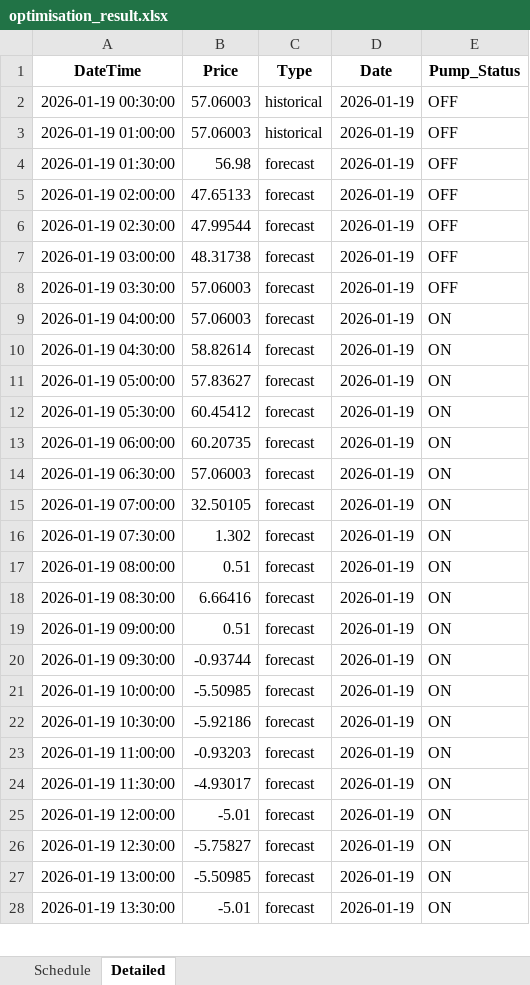
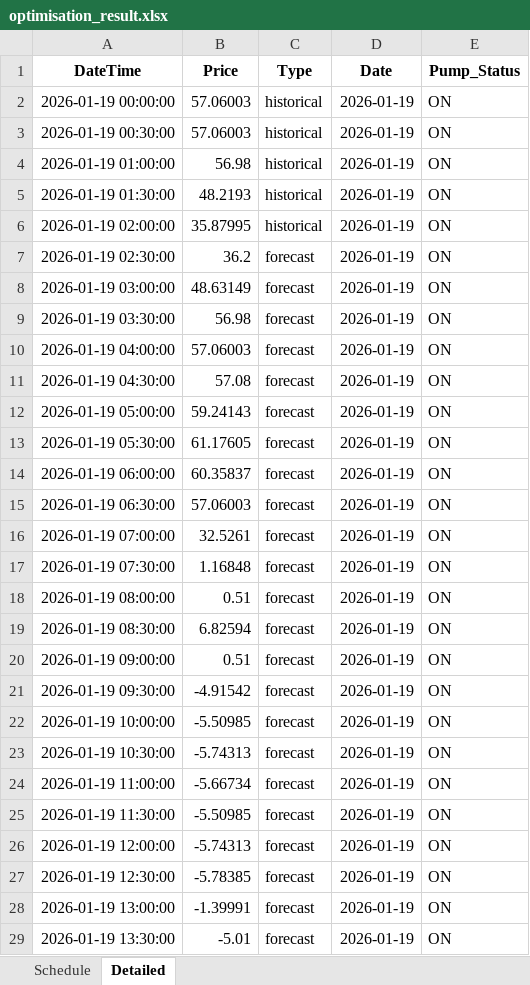
Before and after one commit to wjt1991/pump-optimisation-for-SHW, an Excel workbook: data/latest/optimisation_result.xlsx, sheet Detailed, drawn as a sheet; only a part is shown; values as stored, in another font and other column widths than the file's, no borders; addresses are those after the commit; the diff covers the shown part only; the diff names each change by its address in the sheet, - before the commit and + after, or states it on an @@ line.

```diff
--- a/data/latest/optimisation_result.xlsx (sheet Detailed)
+++ b/data/latest/optimisation_result.xlsx (sheet Detailed)
+row 2: 2026-01-19 00:00:00 | 57.06003 | historical | 2026-01-19 | ON
-E3:E9 (Pump_Status): OFF
+E3:E9 (Pump_Status): ON
-B4 (Price): 57.06003
+B4 (Price): 56.98
-B5 (Price): 56.98
+B5 (Price): 48.2193
-C5:C6 (Type): forecast
+C5:C6 (Type): historical
-B6 (Price): 47.65133
+B6 (Price): 35.87995
-B7 (Price): 47.99544
+B7 (Price): 36.2
-B8 (Price): 48.31738
+B8 (Price): 48.63149
-B9 (Price): 57.06003
+B9 (Price): 56.98
-B11 (Price): 58.82614
+B11 (Price): 57.08
-B12 (Price): 57.83627
+B12 (Price): 59.24143
-B13 (Price): 60.45412
+B13 (Price): 61.17605
-B14 (Price): 60.20735
+B14 (Price): 60.35837
-B16 (Price): 32.50105
+B16 (Price): 32.5261
-B17 (Price): 1.302
+B17 (Price): 1.16848
-B19 (Price): 6.66416
+B19 (Price): 6.82594
-B21 (Price): -0.93744
+B21 (Price): -4.91542
-B23 (Price): -5.92186
+B23 (Price): -5.74313
-B24 (Price): -0.93203
+B24 (Price): -5.66734
-B25 (Price): -4.93017
+B25 (Price): -5.50985
-B26 (Price): -5.01
+B26 (Price): -5.74313
-B27 (Price): -5.75827
+B27 (Price): -5.78385
-B28 (Price): -5.50985
+B28 (Price): -1.39991
```
Also changed, not shown: 25 edited cells elsewhere in this sheet, sheet Schedule, 3 other files.
